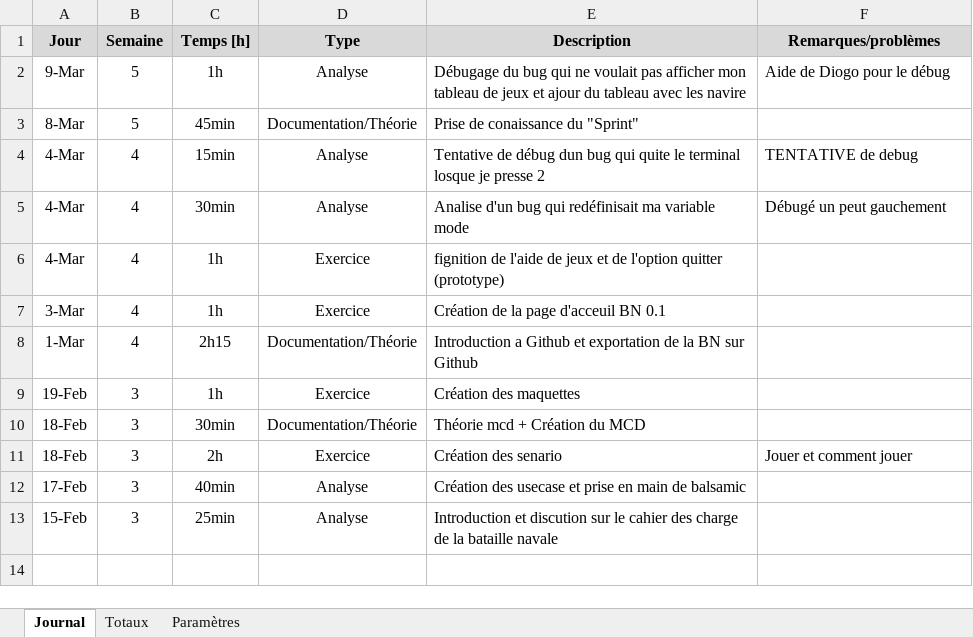
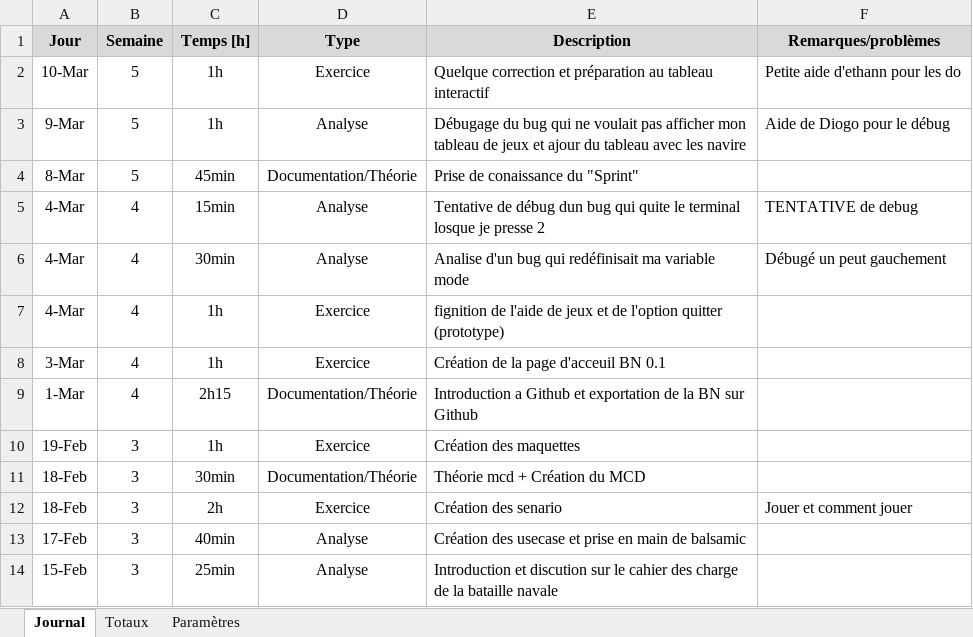
Before and after one commit to PierrotMetille/BatailleNaval, an Excel workbook: Documentation/JDT.xlsm, sheet Journal, drawn as a sheet; values as stored, in another font and other column widths than the file's, no borders; charts and pictures not drawn; the diff names each change by its address in the sheet, - before the commit and + after, or states it on an @@ line.

```diff
--- a/Documentation/JDT.xlsm (sheet Journal)
+++ b/Documentation/JDT.xlsm (sheet Journal)
+row 2: 10-Mar | 5 | 1h | Exercice | Quelque correction et préparation au tableau interactif | Petite aide d'ethann pour les do
```
